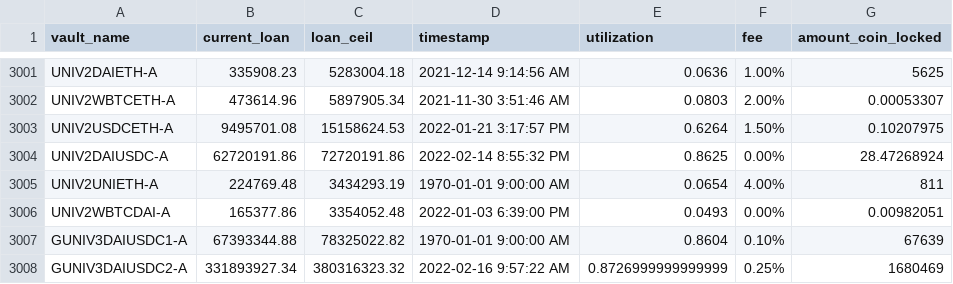
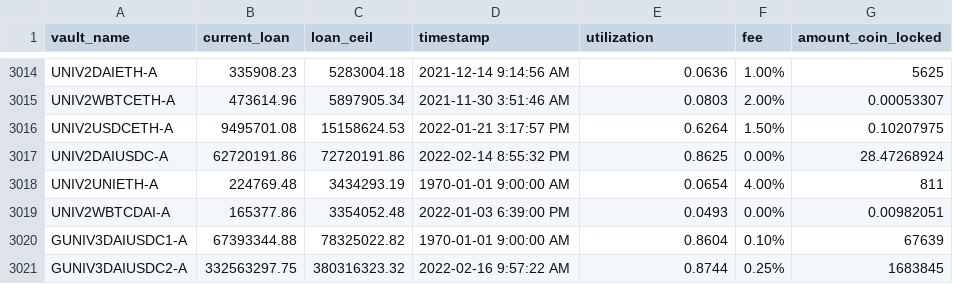
Before and after one commit to geniusnhu/daistats, a CSV file: daistats_data.csv, drawn as a sheet; only a part is shown, gaps mark what is left out; the diff covers the shown part only.

```diff
--- a/daistats_data.csv
+++ b/daistats_data.csv
@@ -3007,2 +3020,2 @@ UNIV2WBTCDAI-A,165377.86,3354052.48,2022-01-03 6:39:00 PM,0.0493,0.00%,0.0098205
 GUNIV3DAIUSDC1-A,67393344.88,78325022.82,1970-01-01 9:00:00 AM,0.8604,0.10%,67639
-GUNIV3DAIUSDC2-A,331893927.34,380316323.32,2022-02-16 9:57:22 AM,0.8726999999999999,0.25%,1680469
+GUNIV3DAIUSDC2-A,332563297.75,380316323.32,2022-02-16 9:57:22 AM,0.8744,0.25%,1683845
```
Also changed, not shown: 13 added rows and 15 edited cells elsewhere in this file.
